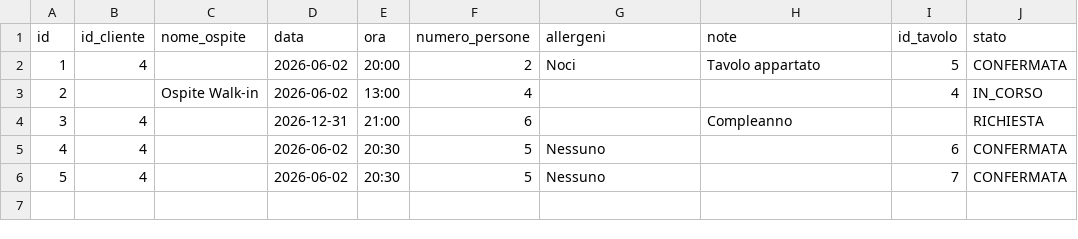
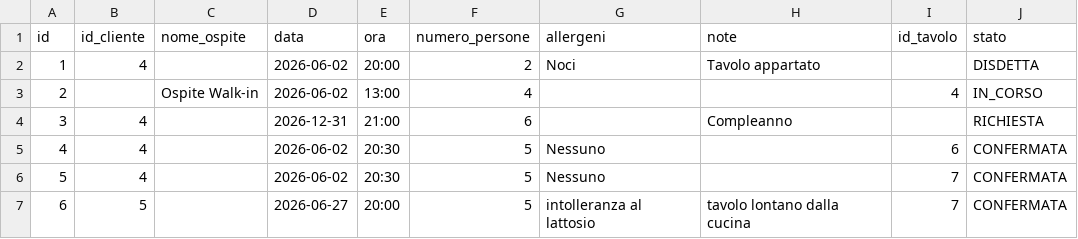
Before and after one commit to mnp05/GestioneRistorante, a CSV file: data/prenotazioni.csv, drawn as a sheet.

```diff
--- a/data/prenotazioni.csv
+++ b/data/prenotazioni.csv
@@ -1,3 +1,3 @@
 id,id_cliente,nome_ospite,data,ora,numero_persone,allergeni,note,id_tavolo,stato
-1,4,,2026-06-02,20:00,2,Noci,Tavolo appartato,5,CONFERMATA
+1,4,,2026-06-02,20:00,2,Noci,Tavolo appartato,,DISDETTA
 2,,Ospite Walk-in,2026-06-02,13:00,4,,,4,IN_CORSO
@@ -6 +6,2 @@ id,id_cliente,nome_ospite,data,ora,numero_persone,allergeni,note,id_tavolo,stato
 5,4,,2026-06-02,20:30,5,Nessuno,,7,CONFERMATA
+6,5,,2026-06-27,20:00,5,intolleranza al lattosio,tavolo lontano dalla cucina,7,CONFERMATA
```
Also changed, not shown: data/inventario.csv, data/menu.csv, 24 other files.
